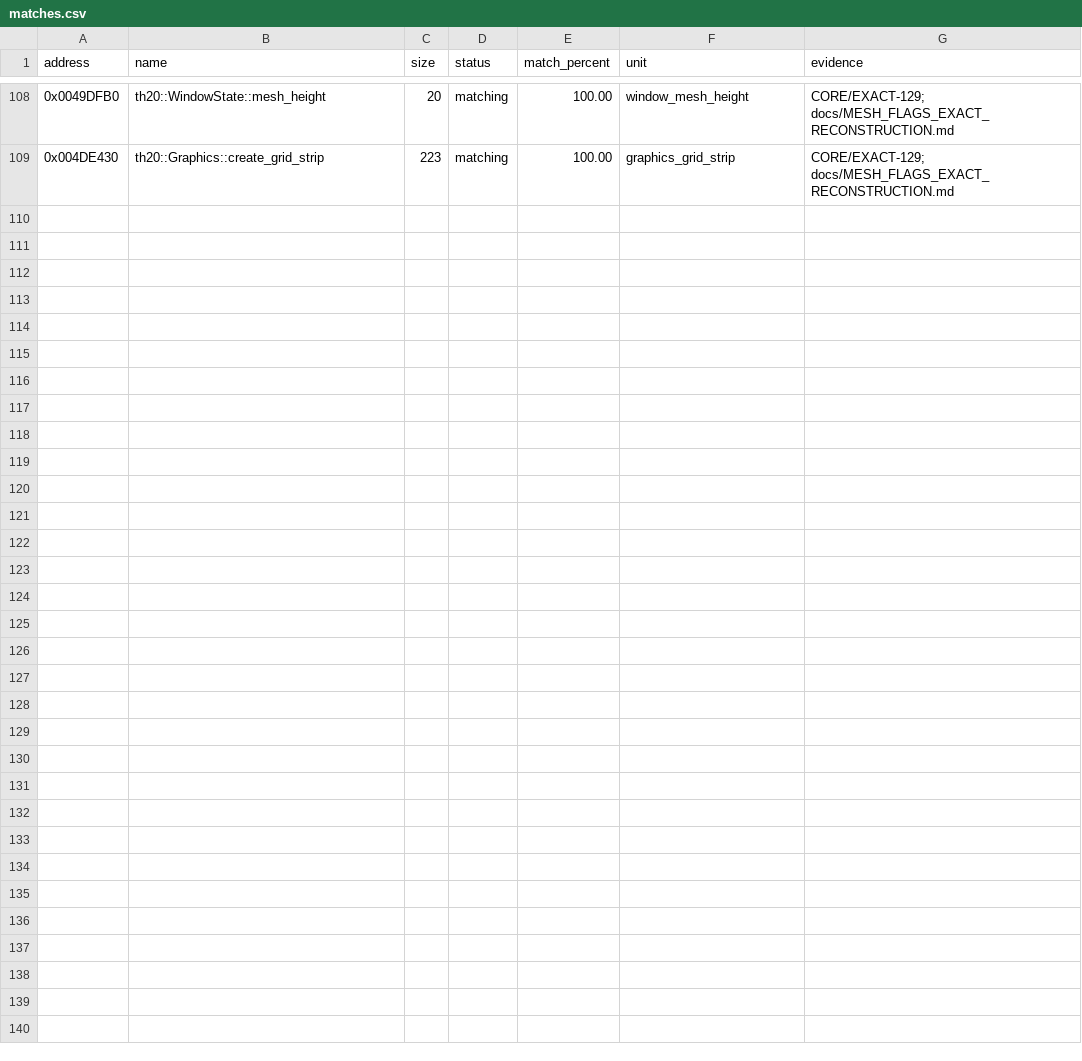
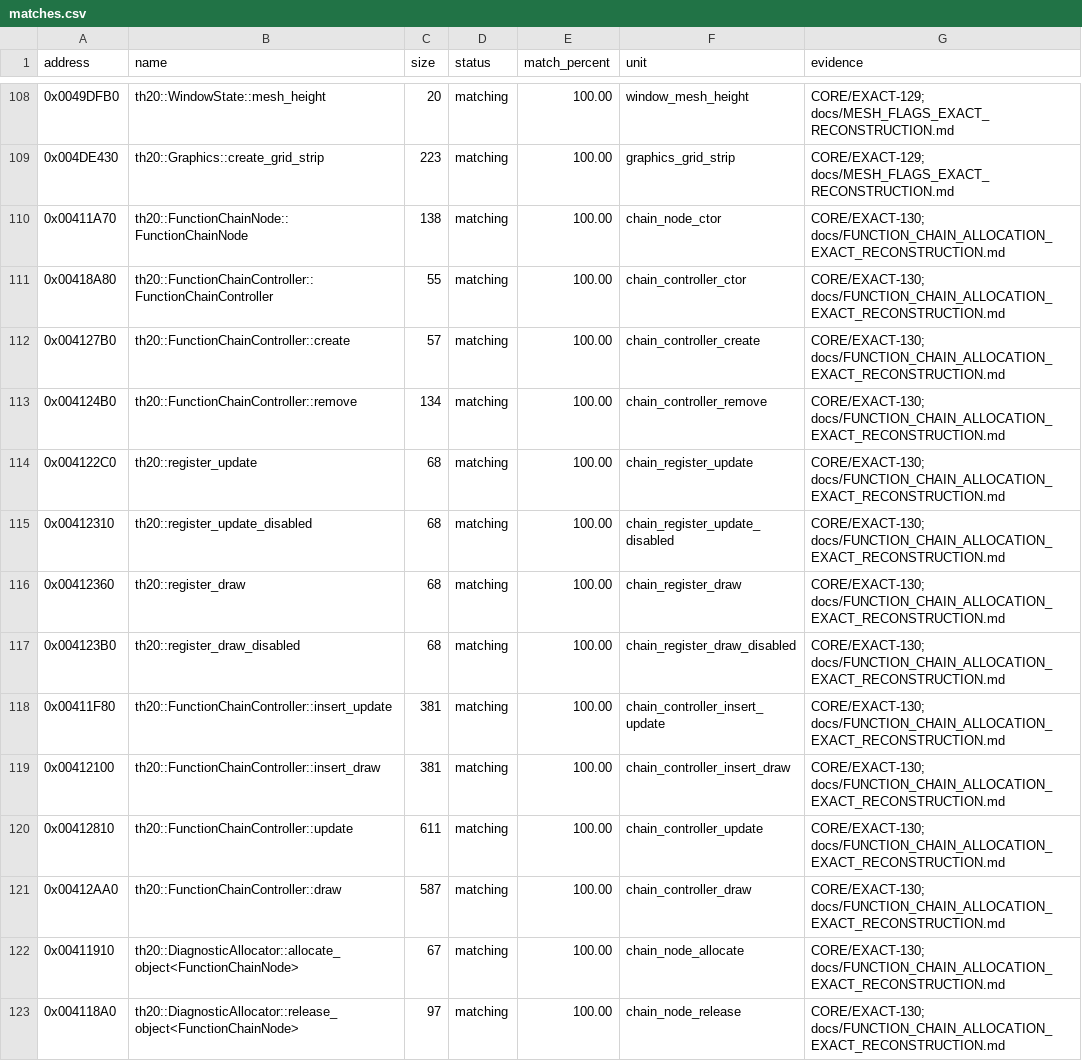
Before and after one commit to N0zoM1z0/th20, a CSV file: config/matches.csv, drawn as a sheet; only a part is shown, gaps mark what is left out; the diff names each change by its address in the sheet, - before the commit and + after, or states it on an @@ line.

Commit message:
gpt-6.1-sol: reconstruct exact function-chain allocation and release
Use the candidate-supported public Node class declaration while preserving the user constructor and shared new body. Admit complete allocation and scalar-release roots, and audit scheduler origins separately from physical coverage.

All 225 previous affected units, 851 final strict units and 80 public tests pass. Rebuild 43 actual dependents plus one new object, preserve 119 immutable objects, and retire 108 superseded products with authentic input archives.

```diff
--- a/config/matches.csv
+++ b/config/matches.csv
+row 110: 0x00411A70 | th20::FunctionChainNode::FunctionChainNode | 138 | matching | 100.00 | chain_node_ctor | CORE/EXACT-130; docs/FUNCTION_CHAIN_ALLOCATION_EXACT_RECONSTRUCTION.md
+row 111: 0x00418A80 | th20::FunctionChainController::FunctionChainController | 55 | matching | 100.00 | chain_controller_ctor | CORE/EXACT-130; docs/FUNCTION_CHAIN_ALLOCATION_EXACT_RECONSTRUCTION.md
+row 112: 0x004127B0 | th20::FunctionChainController::create | 57 | matching | 100.00 | chain_controller_create | CORE/EXACT-130; docs/FUNCTION_CHAIN_ALLOCATION_EXACT_RECONSTRUCTION.md
+row 113: 0x004124B0 | th20::FunctionChainController::remove | 134 | matching | 100.00 | chain_controller_remove | CORE/EXACT-130; docs/FUNCTION_CHAIN_ALLOCATION_EXACT_RECONSTRUCTION.md
+row 114: 0x004122C0 | th20::register_update | 68 | matching | 100.00 | chain_register_update | CORE/EXACT-130; docs/FUNCTION_CHAIN_ALLOCATION_EXACT_RECONSTRUCTION.md
+row 115: 0x00412310 | th20::register_update_disabled | 68 | matching | 100.00 | chain_register_update_disabled | CORE/EXACT-130; docs/FUNCTION_CHAIN_ALLOCATION_EXACT_RECONSTRUCTION.md
+row 116: 0x00412360 | th20::register_draw | 68 | matching | 100.00 | chain_register_draw | CORE/EXACT-130; docs/FUNCTION_CHAIN_ALLOCATION_EXACT_RECONSTRUCTION.md
+row 117: 0x004123B0 | th20::register_draw_disabled | 68 | matching | 100.00 | chain_register_draw_disabled | CORE/EXACT-130; docs/FUNCTION_CHAIN_ALLOCATION_EXACT_RECONSTRUCTION.md
+row 118: 0x00411F80 | th20::FunctionChainController::insert_update | 381 | matching | 100.00 | chain_controller_insert_update | CORE/EXACT-130; docs/FUNCTION_CHAIN_ALLOCATION_EXACT_RECONSTRUCTION.md
+row 119: 0x00412100 | th20::FunctionChainController::insert_draw | 381 | matching | 100.00 | chain_controller_insert_draw | CORE/EXACT-130; docs/FUNCTION_CHAIN_ALLOCATION_EXACT_RECONSTRUCTION.md
+row 120: 0x00412810 | th20::FunctionChainController::update | 611 | matching | 100.00 | chain_controller_update | CORE/EXACT-130; docs/FUNCTION_CHAIN_ALLOCATION_EXACT_RECONSTRUCTION.md
+row 121: 0x00412AA0 | th20::FunctionChainController::draw | 587 | matching | 100.00 | chain_controller_draw | CORE/EXACT-130; docs/FUNCTION_CHAIN_ALLOCATION_EXACT_RECONSTRUCTION.md
+row 122: 0x00411910 | th20::DiagnosticAllocator::allocate_object<FunctionChainNode> | 67 | matching | 100.00 | chain_node_allocate | CORE/EXACT-130; docs/FUNCTION_CHAIN_ALLOCATION_EXACT_RECONSTRUCTION.md
+row 123: 0x004118A0 | th20::DiagnosticAllocator::release_object<FunctionChainNode> | 97 | matching | 100.00 | chain_node_release | CORE/EXACT-130; docs/FUNCTION_CHAIN_ALLOCATION_EXACT_RECONSTRUCTION.md
```
Also changed, not shown: config/implemented.csv, config/reccmp-functions.csv, 13 other files.
